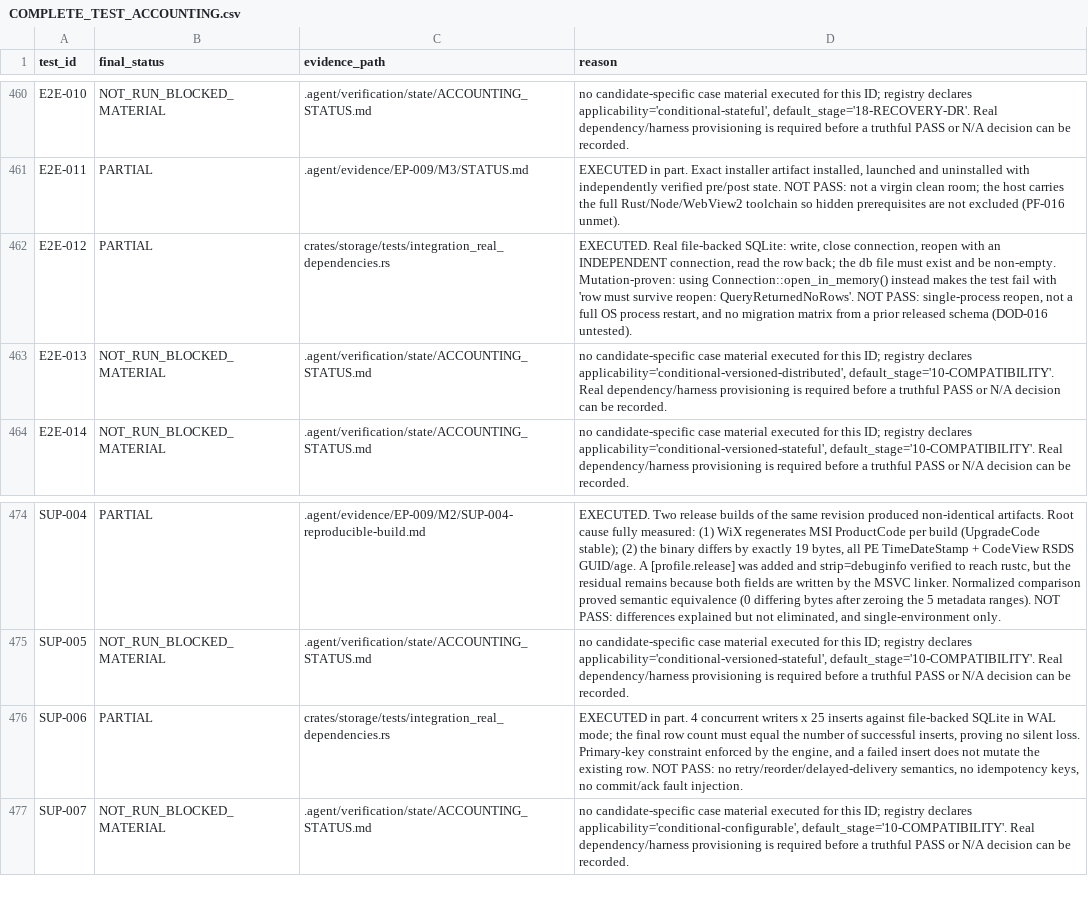
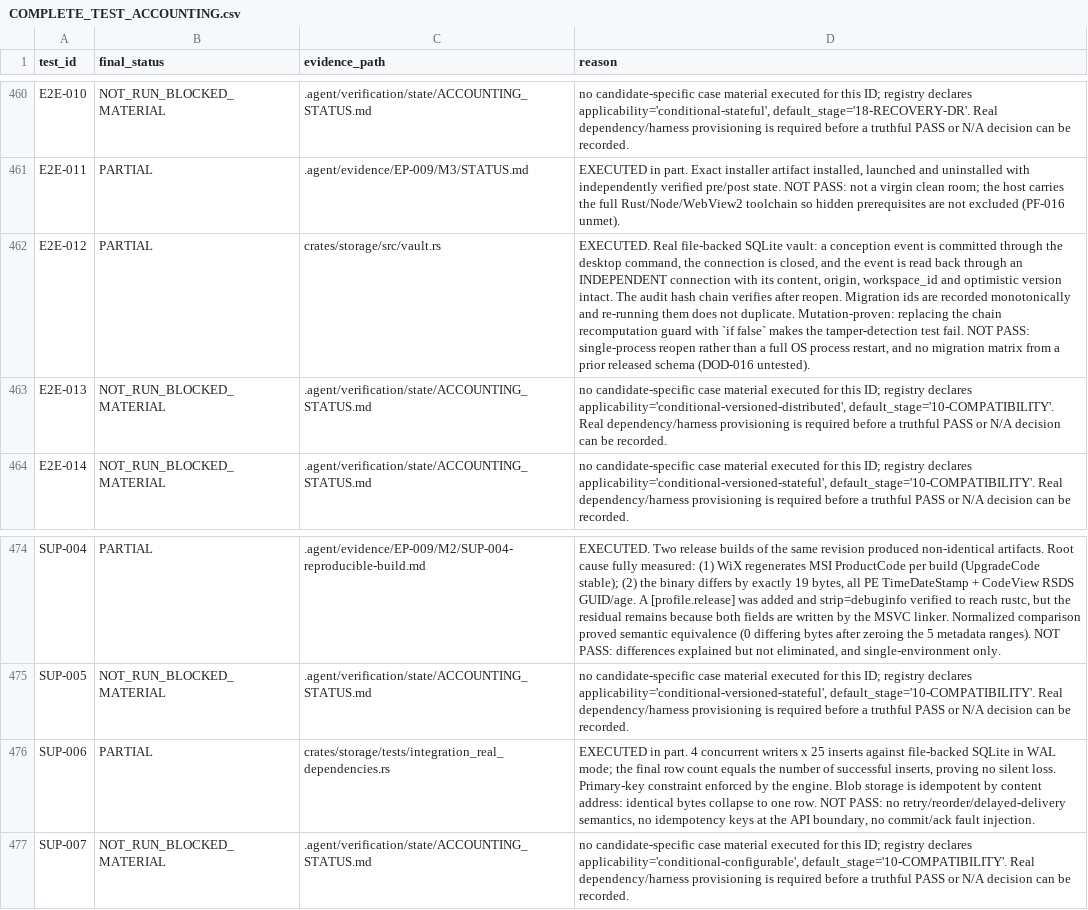
Before and after one commit to dominator509/linchpin-graphlock, a CSV file: .agent/verification/reports/COMPLETE_TEST_ACCOUNTING.csv, drawn as a sheet; only a part is shown, gaps mark what is left out; the diff names each change by its address in the sheet, - before the commit and + after, or states it on an @@ line.

Commit message:
docs(accounting): E2E-012 now covers the real vault commit path
E2E-012 evidence moved from the storage integration test to the vault module:
the desktop command commits a conception event, the connection closes, and the
event is read back through an independent connection with content, origin,
workspace_id and version intact, and the audit chain verifies after reopen.

SUP-006 extended with content-addressed blob idempotency.

Accounting unchanged in shape: 473 NOT_RUN_BLOCKED_MATERIAL + 10 PARTIAL +
1 EXTERNAL_REQUIRED. Still zero PASS.

```diff
--- a/.agent/verification/reports/COMPLETE_TEST_ACCOUNTING.csv
+++ b/.agent/verification/reports/COMPLETE_TEST_ACCOUNTING.csv
-C462 (evidence_path): crates/storage/tests/integration_real_dependencies.rs
+C462 (evidence_path): crates/storage/src/vault.rs
-D462 (reason): …Real file-backed SQLite: write, close connection, reopen with an INDEPENDENT connection, read the row back; the db file must exist and be non-empty. Mutation-proven: using Connection::open_in_memory() instead makes the test fail with 'row must survive reopen: QueryReturnedNoRows'. NOT PASS: single-process reopen, not a full…
+D462 (reason): …Real file-backed SQLite vault: a conception event is committed through the desktop command, the connection is closed, and the event is read back through an INDEPENDENT connection with its content, origin, workspace_id and optimistic version intact. The audit hash chain verifies after reopen. Migration ids are recorded monotonically and re-running them does not duplicate. Mutation-proven: replacing the chain recomputation guard with `if false` makes the tamper-detection test fail. NOT PASS: single-process reopen rather than a full…
-D476 (reason): …row count must equal the number of successful inserts, proving no silent loss. Primary-key constraint enforced by the engine, and a failed insert does not mutate the existing row. NOT PASS: no retry/reorder/delayed-delivery semantics, no idempotency keys, no commit/ack…
+D476 (reason): …row count equals the number of successful inserts, proving no silent loss. Primary-key constraint enforced by the engine. Blob storage is idempotent by content address: identical bytes collapse to one row. NOT PASS: no retry/reorder/delayed-delivery semantics, no idempotency keys at the API boundary, no commit/ack…
```
Also changed, not shown: 2 other files.
